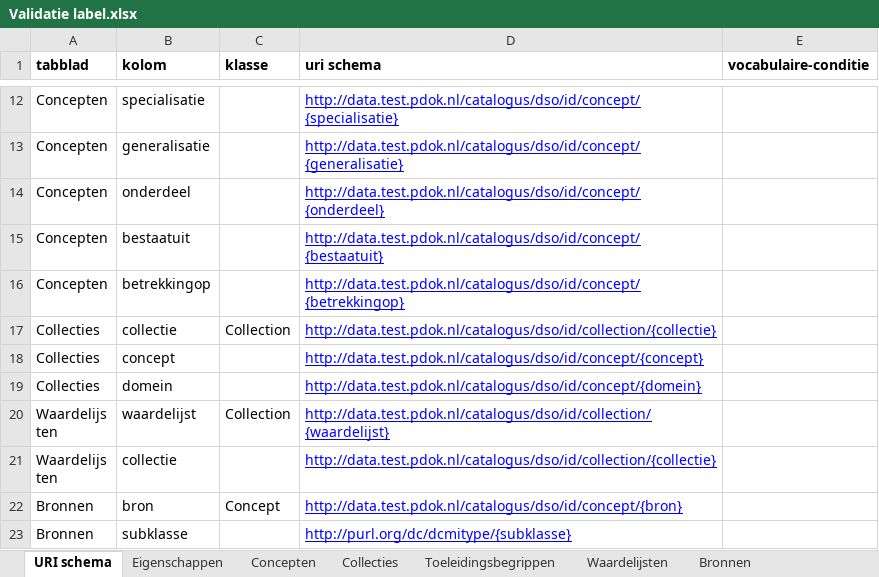
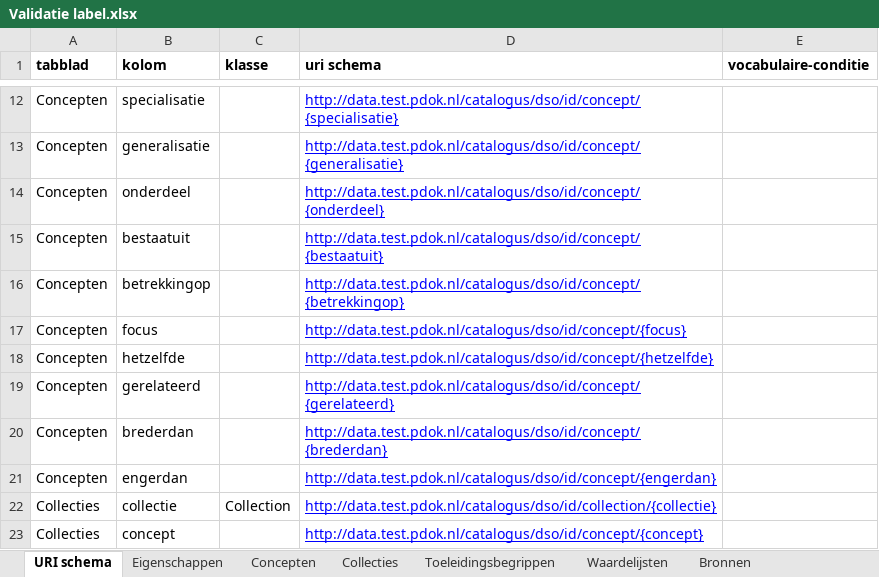
Before and after one commit to bp4mc2/bp4mc2, an Excel workbook: catalogusdata/Concepten/Regressietest/xls/Validatie label.xlsx, sheet URI schema, drawn as a sheet; only a part is shown, gaps mark what is left out; the shorter side is filled out with more unchanged rows; values as stored, in another font and other column widths than the file's, no borders; the diff names each change by its address in the sheet, - before the commit and + after, or states it on an @@ line.

Commit message:
Fix voor relaties Excelbestanden

```diff
--- a/catalogusdata/Concepten/Regressietest/xls/Validatie label.xlsx (sheet URI schema)
+++ b/catalogusdata/Concepten/Regressietest/xls/Validatie label.xlsx (sheet URI schema)
+row 17: Concepten | focus |  | http://data.test.pdok.nl/catalogus/dso/id/concept/{focus}
+row 18: Concepten | hetzelfde |  | http://data.test.pdok.nl/catalogus/dso/id/concept/{hetzelfde}
+row 19: Concepten | gerelateerd |  | http://data.test.pdok.nl/catalogus/dso/id/concept/{gerelateerd}
+row 20: Concepten | brederdan |  | http://data.test.pdok.nl/catalogus/dso/id/concept/{brederdan}
+row 21: Concepten | engerdan |  | http://data.test.pdok.nl/catalogus/dso/id/concept/{engerdan}
```
Also changed, not shown: catalogusdata/Concepten/Regressietest/xls/Datacontrole attributen.xlsx, catalogusdata/Concepten/Regressietest/xls/Datacontrole wijziging.xlsx, 2 other files.
